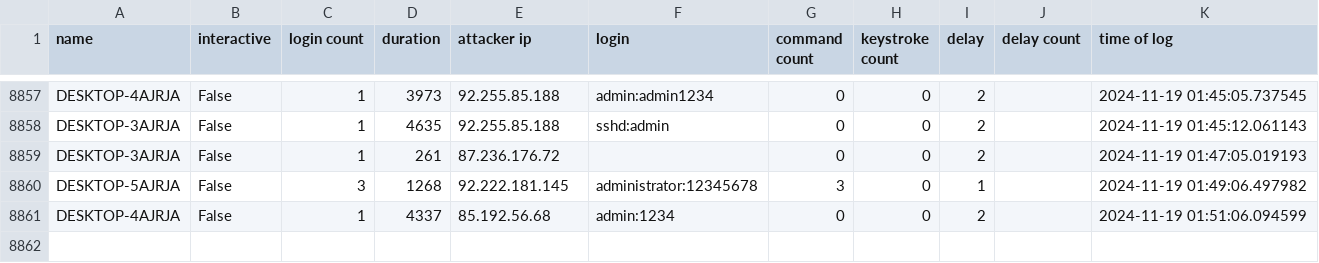
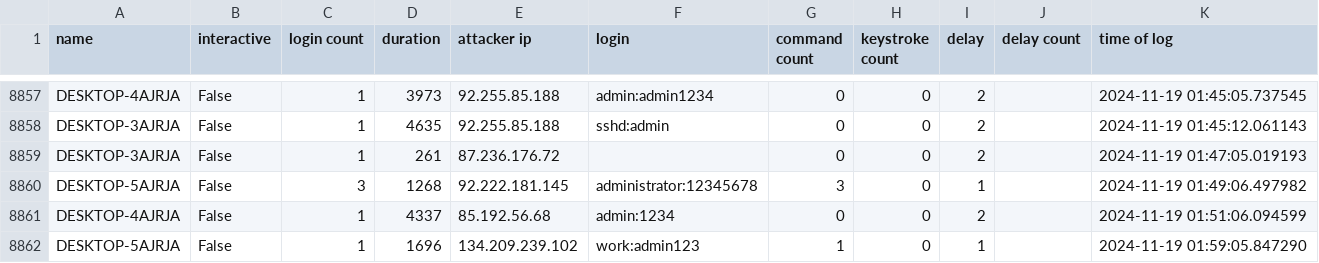
Before and after one commit to ryanfleming23/honeypot-group-1a, a CSV file: dat/delay2.csv, drawn as a sheet; only a part is shown, gaps mark what is left out.

Commit message:
auto commit Tue 19 Nov 2024 02:00:02 AM EST

```diff
--- a/dat/delay2.csv
+++ b/dat/delay2.csv
@@ -8861 +8861,2 @@ DESKTOP-5AJRJA,False,3,1268,92.222.181.145,administrator:12345678,3,0,1,,2024-11
 DESKTOP-4AJRJA,False,1,4337,85.192.56.68,admin:1234,0,0,2,,2024-11-19 01:51:06.094599
+DESKTOP-5AJRJA,False,1,1696,134.209.239.102,work:admin123,1,0,1,,2024-11-19 01:59:05.847290
```
